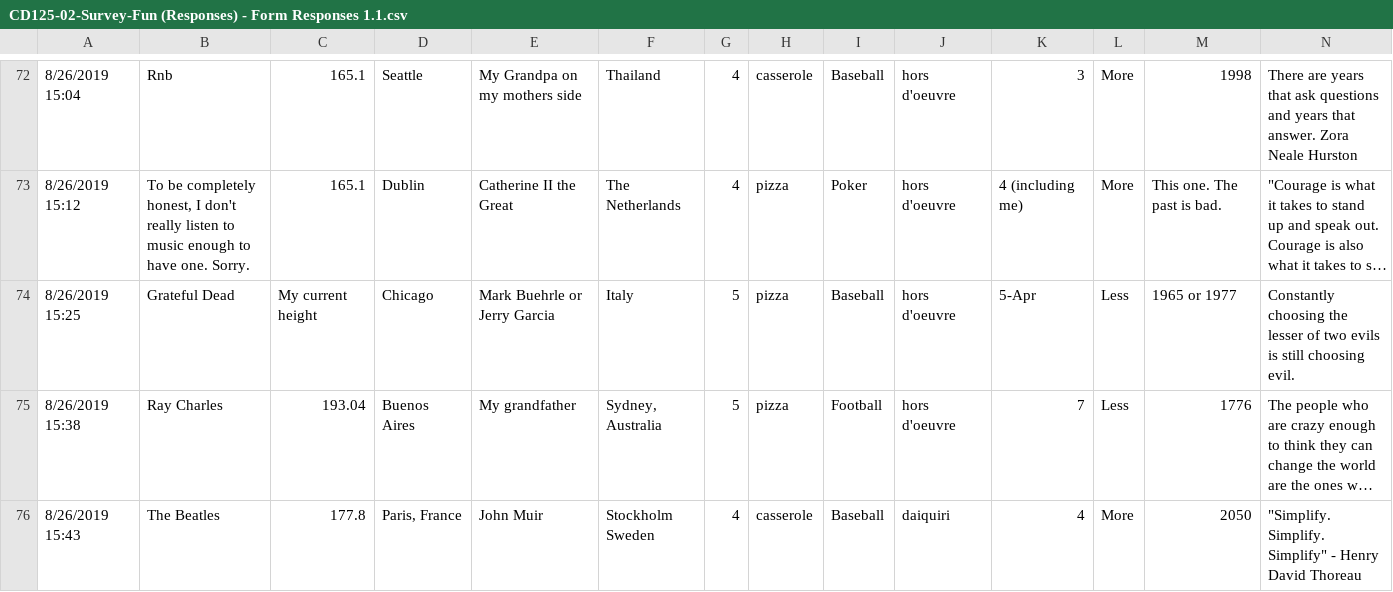
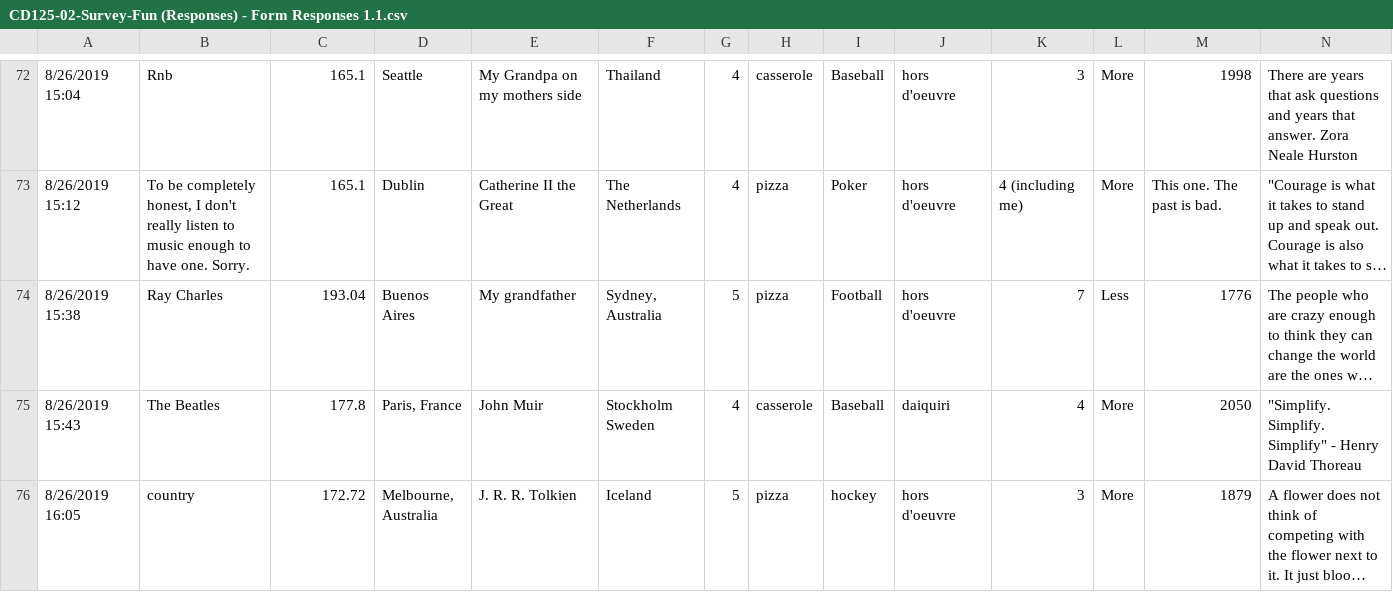
Before and after one commit to flyiingfrogz/heightproject, a CSV file: CD125-02-Survey-Fun (Responses) - Form Responses 1.1.csv, drawn as a sheet; only a part is shown, gaps mark what is left out; the shorter side is filled out with more unchanged rows; long unchanged cells end in …; the diff names each change by its address in the sheet, - before the commit and + after, or states it on an @@ line.

Commit message:
Update CD125-02-Survey-Fun (Responses) - Form Responses 1.1.csv

```diff
--- a/CD125-02-Survey-Fun (Responses) - Form Responses 1.1.csv
+++ b/CD125-02-Survey-Fun (Responses) - Form Responses 1.1.csv
-row 74: 8/26/2019 15:25 | Grateful Dead | My current height | Chicago | Mark Buehrle or Jerry Garcia | Italy | 5 | pizza | Baseball | hors d'oeuvre | 5-Apr | Less | 1965 or 1977 | Constantly choosing the lesser of two evils is still choosing evil.
```
